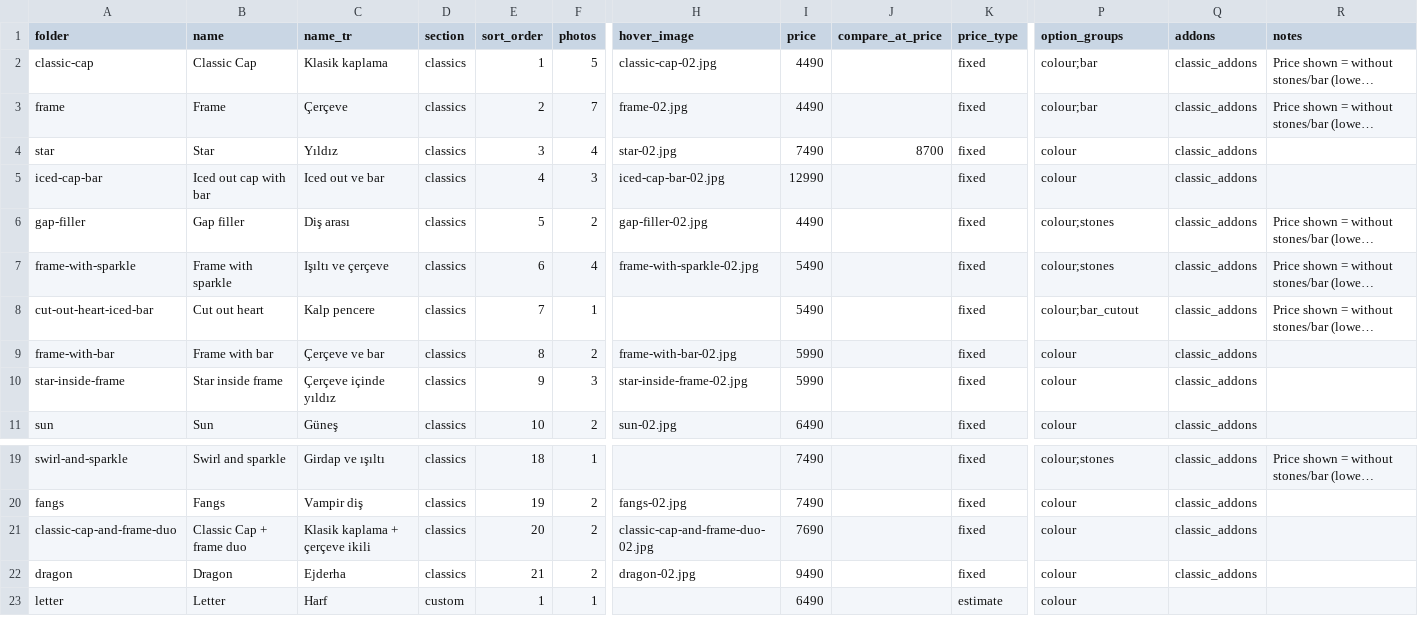
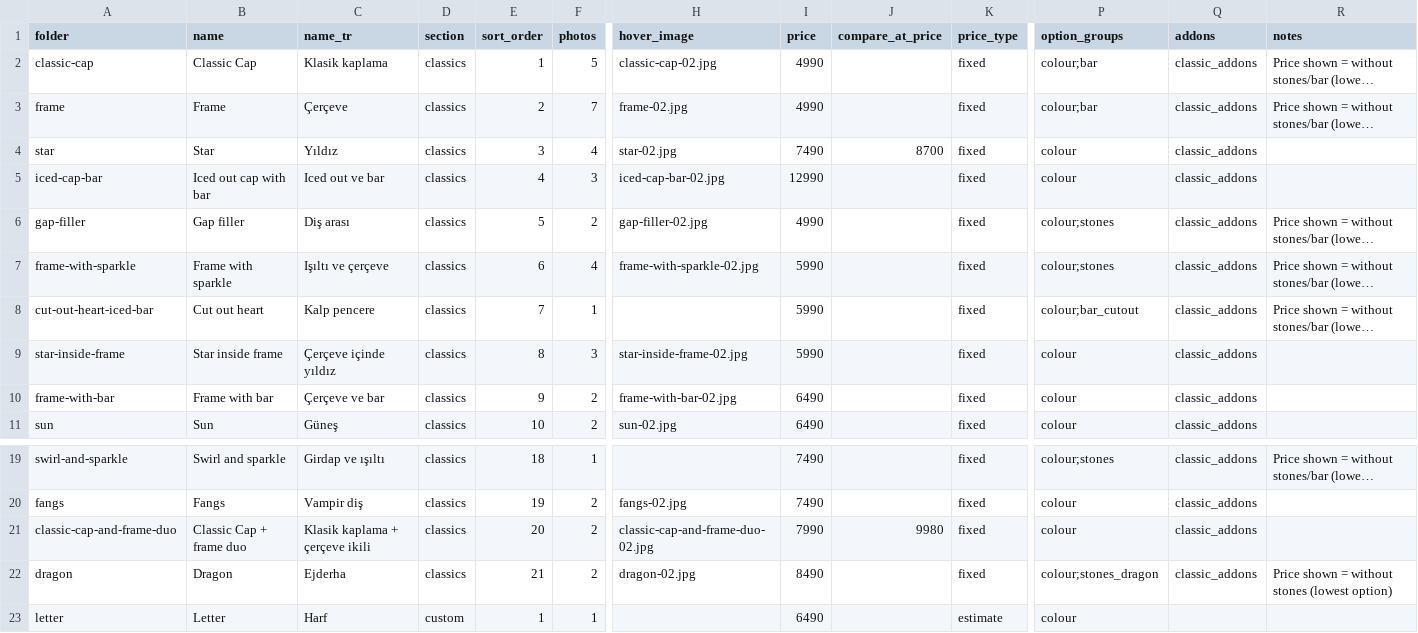
Before and after one commit to defnesc/pixel-perfect-replica, a CSV file: src/data/products.csv, drawn as a sheet; only a part is shown, gaps mark what is left out; long unchanged cells end in …; removed rows and columns are numbered as before the commit, all else as after; rows hold the shown columns only; the diff names each change by its address in the sheet, - before the commit and + after, or states it on an @@ line.

```diff
--- a/src/data/products.csv
+++ b/src/data/products.csv
-I2:I3 (price): 4490
+I2:I3 (price): 4990
-I6 (price): 4490
+I6 (price): 4990
-I7:I8 (price): 5490
+I7:I8 (price): 5990
-row 9: frame-with-bar | Frame with bar | Çerçeve ve bar | classics | 8 | 2 | frame-with-bar-02.jpg | 5990 |  | fixed | colour | classic_addons
-E9 (sort_order): 9
+E9 (sort_order): 8
+row 10: frame-with-bar | Frame with bar | Çerçeve ve bar | classics | 9 | 2 | frame-with-bar-02.jpg | 6490 |  | fixed | colour | classic_addons
-I21 (price): 7690
+I21 (price): 7990
-J21 (compare_at_price): (empty)
+J21 (compare_at_price): 9980
-I22 (price): 9490
+I22 (price): 8490
-P22 (option_groups): colour
+P22 (option_groups): colour;stones_dragon
-R22 (notes): (empty)
+R22 (notes): Price shown = without stones (lowest option)
```
Also changed, not shown: src/data/addons.csv, src/data/product_options.csv.
